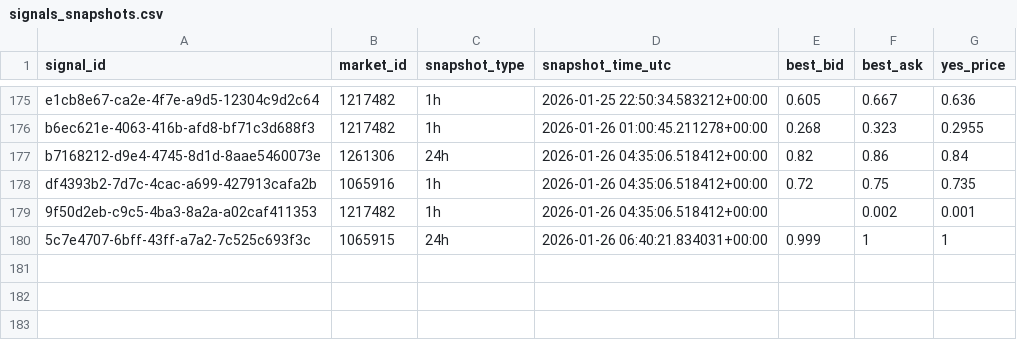
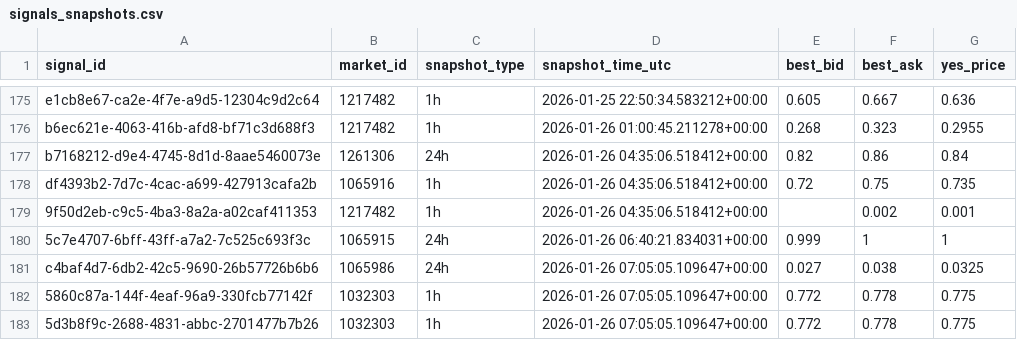
Before and after one commit to arshak-avagyan/fetch_data_test_repo, a CSV file: data/signals_snapshots.csv, drawn as a sheet; only a part is shown, gaps mark what is left out.

Commit message:
Workflow Run
Files changed:
M	data/market_change.csv
M	data/polymarket_flat_markets_t0.csv
M	data/polymarket_flat_markets_t1.csv
M	data/signals.csv
M	data/signals_merged.csv
M	data/signals_snapshots.csv

```diff
--- a/data/signals_snapshots.csv
+++ b/data/signals_snapshots.csv
@@ -180 +180,4 @@ df4393b2-7d7c-4cac-a699-427913cafa2b,1065916,1h,2026-01-26 04:35:06.518412+00:00
 5c7e4707-6bff-43ff-a7a2-7c525c693f3c,1065915,24h,2026-01-26 06:40:21.834031+00:00,0.999,1,1
+c4baf4d7-6db2-42c5-9690-26b57726b6b6,1065986,24h,2026-01-26 07:05:05.109647+00:00,0.027,0.038,0.0325
+5860c87a-144f-4eaf-96a9-330fcb77142f,1032303,1h,2026-01-26 07:05:05.109647+00:00,0.772,0.778,0.775
+5d3b8f9c-2688-4831-abbc-2701477b7b26,1032303,1h,2026-01-26 07:05:05.109647+00:00,0.772,0.778,0.775
```
Also changed, not shown: data/signals.csv, data/signals_merged.csv, 1 other file.
